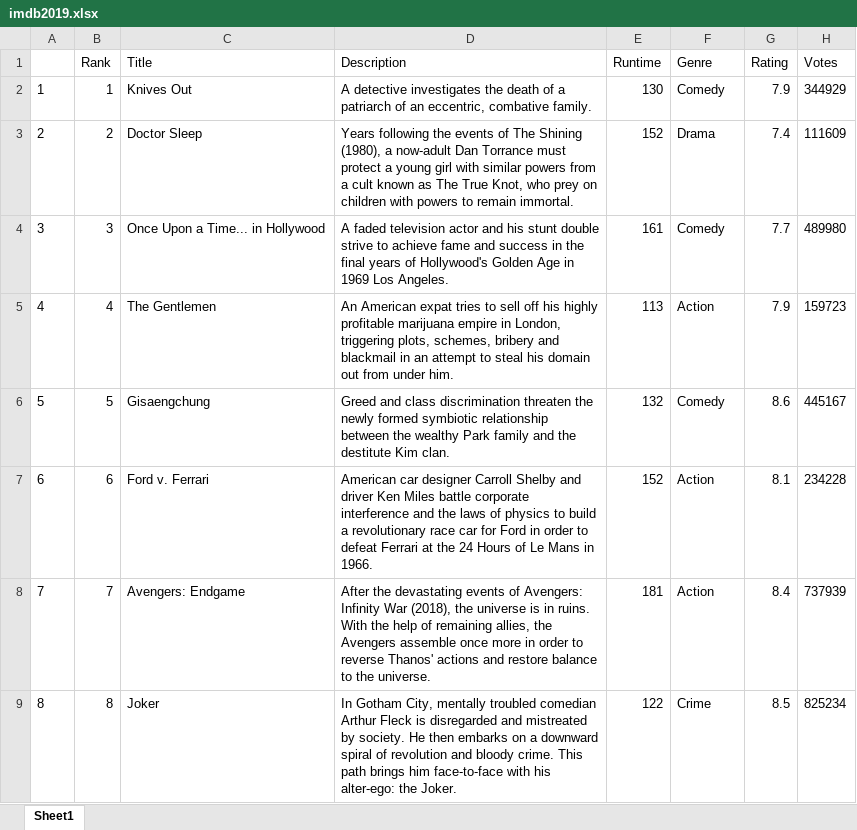
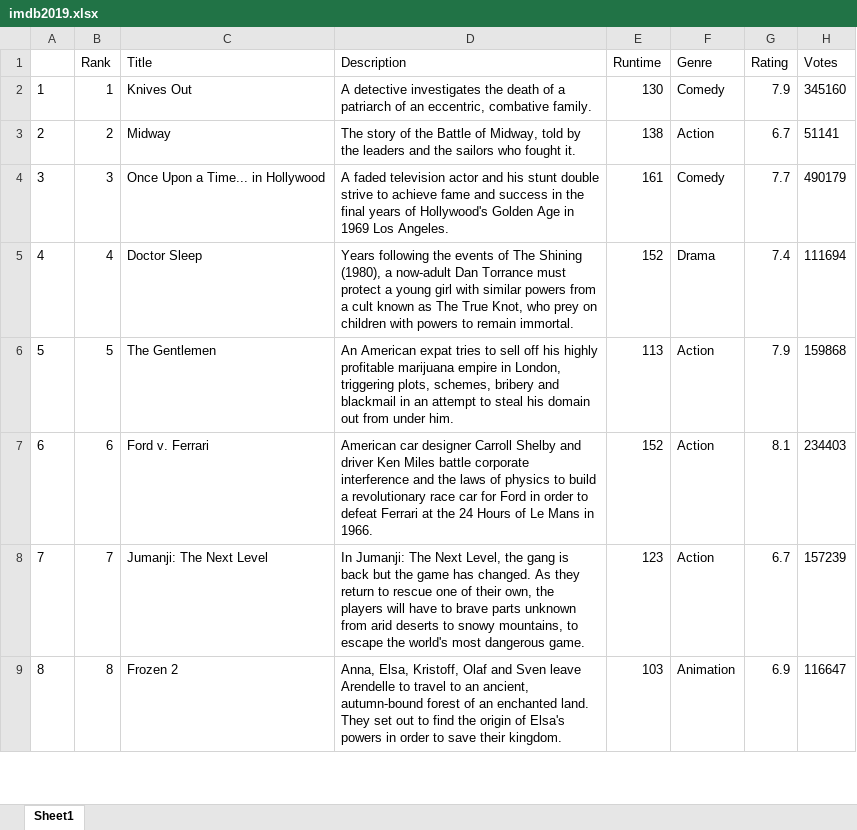
Before and after one commit to JustinAlias-lab/Fun_with_big_data, an Excel workbook: imdb2019.xlsx, sheet Sheet1, drawn as a sheet; only a part is shown; values as stored, in another font and other column widths than the file's, no borders; the diff covers the shown part only; the diff names each change by its address in the sheet, - before the commit and + after, or states it on an @@ line.

```diff
--- a/imdb2019.xlsx (sheet Sheet1)
+++ b/imdb2019.xlsx (sheet Sheet1)
-H2 (Votes): 344929
+H2 (Votes): 345160
-C3 (Title): Doctor Sleep
+C3 (Title): Midway
-D3 (Description): Years following the events of The Shining (1980), a now-adult Dan Torrance must protect a young girl with similar powers from a cult known as The True Knot, who prey on children with powers to remain immortal.
+D3 (Description): The story of the Battle of Midway, told by the leaders and the sailors who fought it.
-E3 (Runtime): 152
+E3 (Runtime): 138
-F3 (Genre): Drama
+F3 (Genre): Action
-G3 (Rating): 7.4
+G3 (Rating): 6.7
-H3 (Votes): 111609
+H3 (Votes): 51141
-H4 (Votes): 489980
+H4 (Votes): 490179
-C5 (Title): The Gentlemen
+C5 (Title): Doctor Sleep
-D5 (Description): An American expat tries to sell off his highly profitable marijuana empire in London, triggering plots, schemes, bribery and blackmail in an attempt to steal his domain out from under him.
+D5 (Description): Years following the events of The Shining (1980), a now-adult Dan Torrance must protect a young girl with similar powers from a cult known as The True Knot, who prey on children with powers to remain immortal.
-E5 (Runtime): 113
+E5 (Runtime): 152
-F5 (Genre): Action
+F5 (Genre): Drama
-G5 (Rating): 7.9
+G5 (Rating): 7.4
-H5 (Votes): 159723
+H5 (Votes): 111694
-C6 (Title): Gisaengchung
+C6 (Title): The Gentlemen
-D6 (Description): Greed and class discrimination threaten the newly formed symbiotic relationship between the wealthy Park family and the destitute Kim clan.
+D6 (Description): An American expat tries to sell off his highly profitable marijuana empire in London, triggering plots, schemes, bribery and blackmail in an attempt to steal his domain out from under him.
-E6 (Runtime): 132
+E6 (Runtime): 113
-F6 (Genre): Comedy
+F6 (Genre): Action
-G6 (Rating): 8.6
+G6 (Rating): 7.9
-H6 (Votes): 445167
+H6 (Votes): 159868
-H7 (Votes): 234228
+H7 (Votes): 234403
-C8 (Title): Avengers: Endgame
+C8 (Title): Jumanji: The Next Level
-D8 (Description): After the devastating events of Avengers: Infinity War (2018), the universe is in ruins. With the help of remaining allies, the Avengers assemble once more in order to reverse Thanos' actions and restore balance to the universe.
+D8 (Description): In Jumanji: The Next Level, the gang is back but the game has changed. As they return to rescue one of their own, the players will have to brave parts unknown from arid deserts to snowy mountains, to escape the world's most dangerous game.
-E8 (Runtime): 181
+E8 (Runtime): 123
-G8 (Rating): 8.4
+G8 (Rating): 6.7
-H8 (Votes): 737939
+H8 (Votes): 157239
-C9 (Title): Joker
+C9 (Title): Frozen 2
-D9 (Description): In Gotham City, mentally troubled comedian Arthur Fleck is disregarded and mistreated by society. He then embarks on a downward spiral of revolution and bloody crime. This path brings him face-to-face with his alter-ego: the Joker.
+D9 (Description): Anna, Elsa, Kristoff, Olaf and Sven leave Arendelle to travel to an ancient, autumn-bound forest of an enchanted land. They set out to find the origin of Elsa's powers in order to save their kingdom.
-E9 (Runtime): 122
+E9 (Runtime): 103
-F9 (Genre): Crime
+F9 (Genre): Animation
-G9 (Rating): 8.5
+G9 (Rating): 6.9
-H9 (Votes): 825234
+H9 (Votes): 116647
```
Also changed, not shown: 513 edited cells elsewhere in this sheet.
